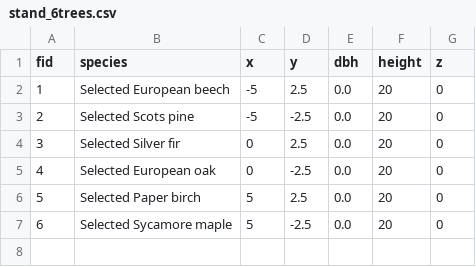
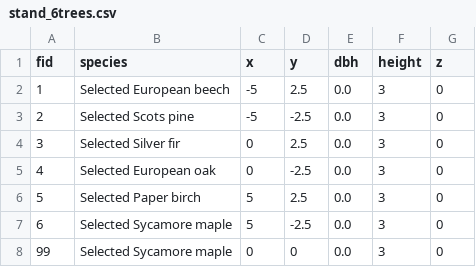
Before and after one commit to XRFutureForests/growpy, a CSV file: data/input/stand_6trees.csv, drawn as a sheet.

```diff
--- a/data/input/stand_6trees.csv
+++ b/data/input/stand_6trees.csv
@@ -1,7 +1,8 @@
 fid,species,x,y,dbh,height,z
-1,Selected European beech,-5,2.5,0.0,20,0
-2,Selected Scots pine,-5,-2.5,0.0,20,0
-3,Selected Silver fir,0,2.5,0.0,20,0
-4,Selected European oak,0,-2.5,0.0,20,0
-5,Selected Paper birch,5,2.5,0.0,20,0
-6,Selected Sycamore maple,5,-2.5,0.0,20,0
+1,Selected European beech,-5,2.5,0.0,3,0
+2,Selected Scots pine,-5,-2.5,0.0,3,0
+3,Selected Silver fir,0,2.5,0.0,3,0
+4,Selected European oak,0,-2.5,0.0,3,0
+5,Selected Paper birch,5,2.5,0.0,3,0
+6,Selected Sycamore maple,5,-2.5,0.0,3,0
+99,Selected Sycamore maple,0,0,0.0,3,0
```
Also changed, not shown: 7 other files.
